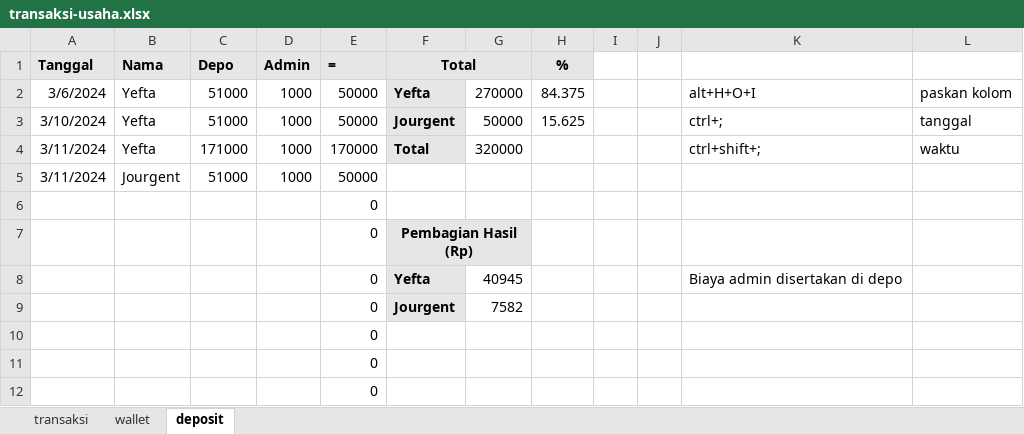
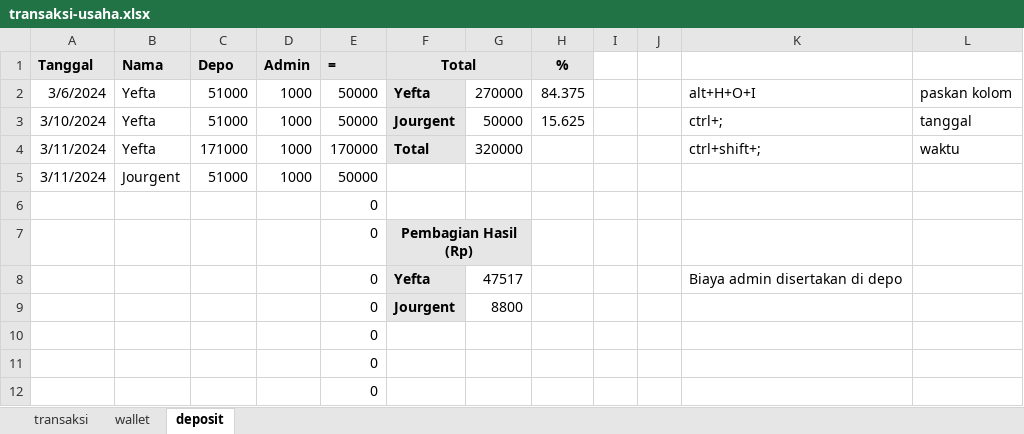
Before and after one commit to yeftakun/transaksi-usaha, an Excel workbook: transaksi-usaha.xlsx, sheet deposit, drawn as a sheet; only a part is shown; values as stored, in another font and other column widths than the file's, no borders; the diff names each change by its address in the sheet, - before the commit and + after, or states it on an @@ line.

```diff
--- a/transaksi-usaha.xlsx (sheet deposit)
+++ b/transaksi-usaha.xlsx (sheet deposit)
-G8: 40945
+G8: 47517
-G9: 7582
+G9: 8800
```
Also changed, not shown: sheet transaksi, sheet wallet.
